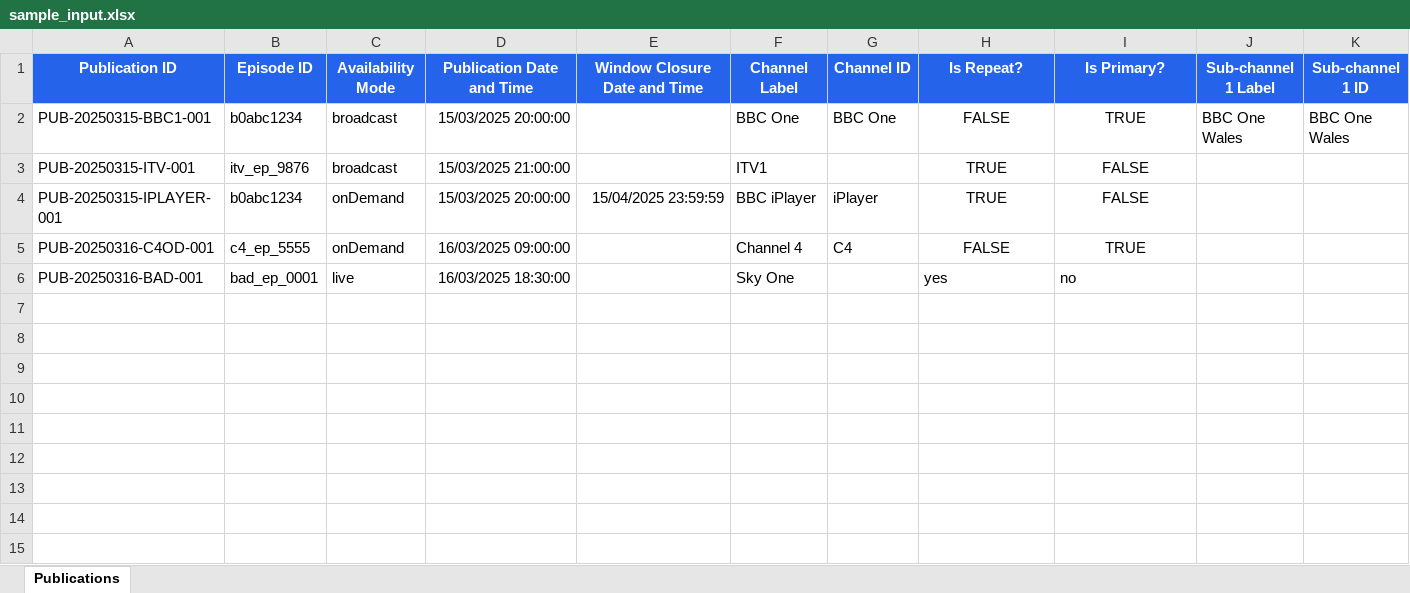
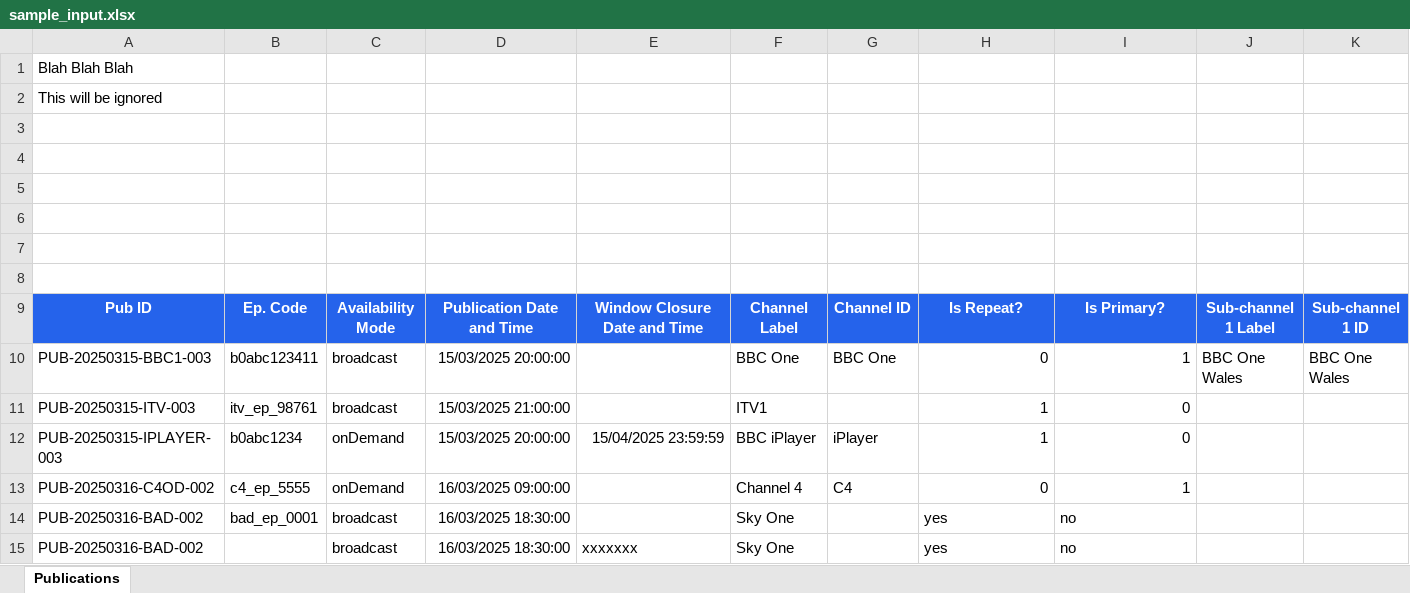
Before and after one commit to skwirrel/Diamond2-TEP-Uploader, an Excel workbook: docs/samples/sample_input.xlsx, sheet Publications, drawn as a sheet; only a part is shown; values as stored, in another font and other column widths than the file's, no borders; addresses are those after the commit; rows hold the shown columns only; the diff names each change by its address in the sheet, - before the commit and + after, or states it on an @@ line.

```diff
--- a/docs/samples/sample_input.xlsx (sheet Publications)
+++ b/docs/samples/sample_input.xlsx (sheet Publications)
+row 1: Blah Blah Blah
+row 2: This will be ignored
+row 3: (empty)
+row 4: (empty)
+row 5: (empty)
+row 6: (empty)
+row 7: (empty)
+row 8: (empty)
-A9: Publication ID
+A9: Pub ID
-B9: Episode ID
+B9: Ep. Code
-A10: PUB-20250315-BBC1-001
+A10: PUB-20250315-BBC1-003
-B10: b0abc1234
+B10: b0abc123411
-H10: FALSE
+H10: 0
-H10:I13 alignment: center
+H10:I13 alignment: right
-I10: TRUE
+I10: 1
-A11: PUB-20250315-ITV-001
+A11: PUB-20250315-ITV-003
-B11: itv_ep_9876
+B11: itv_ep_98761
-H11:H12: TRUE
+H11:H12: 1
-I11:I12: FALSE
+I11:I12: 0
-A12: PUB-20250315-IPLAYER-001
+A12: PUB-20250315-IPLAYER-003
-A13: PUB-20250316-C4OD-001
+A13: PUB-20250316-C4OD-002
-H13: FALSE
+H13: 0
-I13: TRUE
+I13: 1
-A14: PUB-20250316-BAD-001
+A14: PUB-20250316-BAD-002
-C14: live
+C14: broadcast
+row 15: PUB-20250316-BAD-002 |  | broadcast | 16/03/2025 18:30:00 | xxxxxxx | Sky One |  | yes | no
```
Also changed, not shown: 30 other files.
